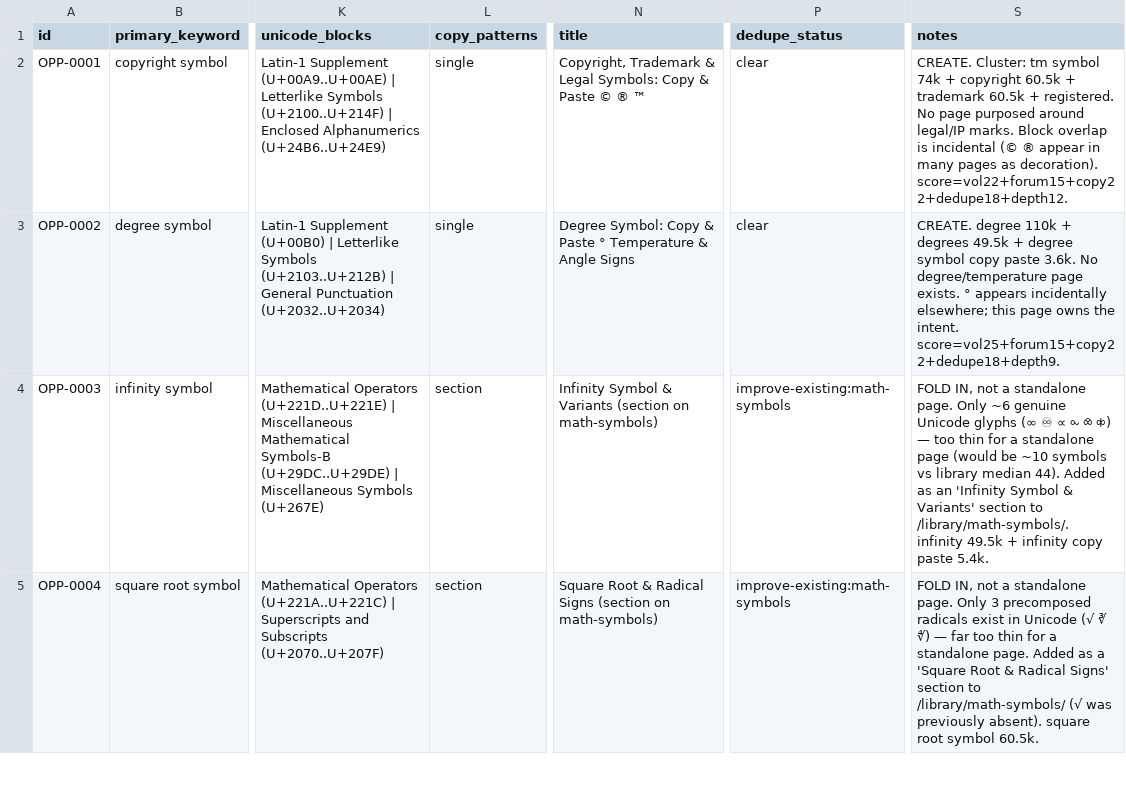
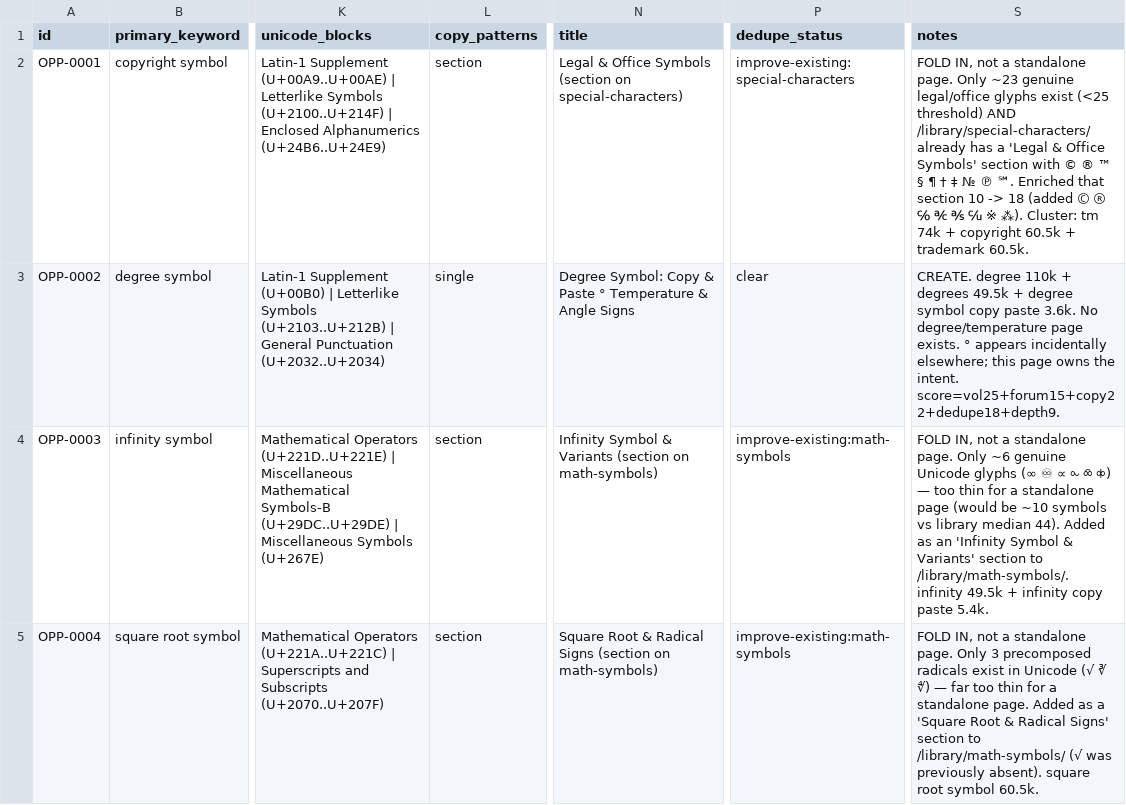
Before and after one commit to ychowdhrey/ultratextgen, a CSV file: data/library_opportunities.csv, drawn as a sheet; only a part is shown, gaps mark what is left out; the diff names each change by its address in the sheet, - before the commit and + after, or states it on an @@ line.

```diff
--- a/data/library_opportunities.csv
+++ b/data/library_opportunities.csv
-L2 (copy_patterns): single
+L2 (copy_patterns): section
-N2 (title): Copyright, Trademark & Legal Symbols: Copy & Paste © ® ™
+N2 (title): Legal & Office Symbols (section on special-characters)
-P2 (dedupe_status): clear
+P2 (dedupe_status): improve-existing:special-characters
-S2 (notes): CREATE. Cluster: tm symbol 74k + copyright 60.5k + trademark 60.5k + registered. No page purposed around legal/IP marks. Block overlap is incidental (© ® appear in many pages as decoration). score=vol22+forum15+copy22+dedupe18+depth12.
+S2 (notes): FOLD IN, not a standalone page. Only ~23 genuine legal/office glyphs exist (<25 threshold) AND /library/special-characters/ already has a 'Legal & Office Symbols' section with © ® ™ § ¶ † ‡ № ℗ ℠. Enriched that section 10 -> 18 (added Ⓒ Ⓡ ℅ ℀ ℁ ℆ ※ ⁂). Cluster: tm 74k + copyright 60.5k + trademark 60.5k.
```
Also changed, not shown: 3 other files.
